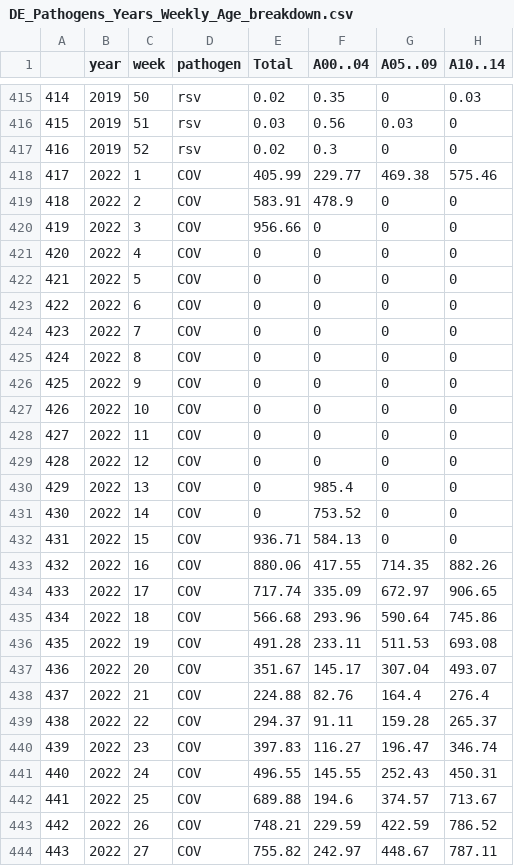
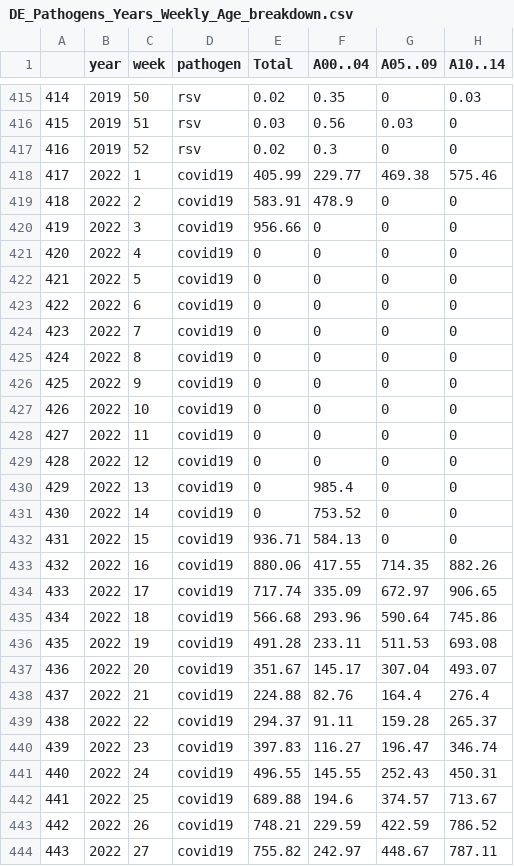
Before and after one commit to dzanahmed/lshtm-dc-sanofi, a CSV file: data/processed_data/DE/DE_Pathogens_Years_Weekly_Age_breakdown.csv, drawn as a sheet; only a part is shown, gaps mark what is left out; the diff covers the shown part only; the diff names each change by its address in the sheet, - before the commit and + after, or states it on an @@ line.

```diff
--- a/data/processed_data/DE/DE_Pathogens_Years_Weekly_Age_breakdown.csv
+++ b/data/processed_data/DE/DE_Pathogens_Years_Weekly_Age_breakdown.csv
-D418:D444 (pathogen): COV
+D418:D444 (pathogen): covid19
```
Also changed, not shown: 77 edited cells elsewhere in this file, 5 other files.
